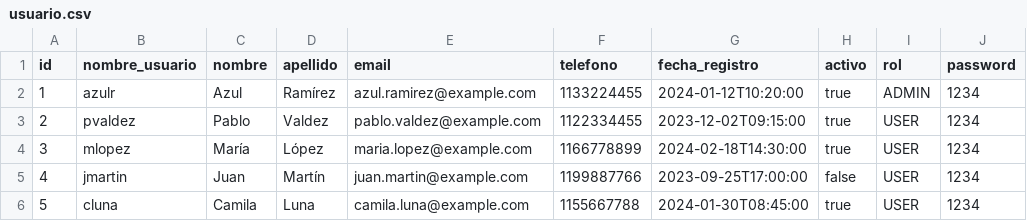
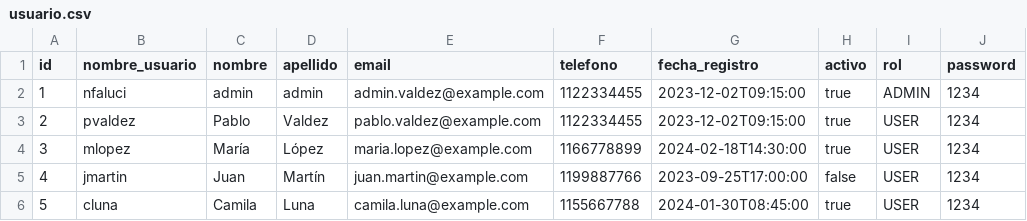
Before and after one commit to EmiliaTunesi/ArquitecturaWeb-Grupo22, a CSV file: EjercicioIntegrador-4/Integrador-4/microservicio-usuario/src/main/resources/data/usuario.csv, drawn as a sheet.

Commit message:
correccion usuarios

```diff
--- a/EjercicioIntegrador-4/Integrador-4/microservicio-usuario/src/main/resources/data/usuario.csv
+++ b/EjercicioIntegrador-4/Integrador-4/microservicio-usuario/src/main/resources/data/usuario.csv
@@ -1,3 +1,3 @@
 id,nombre_usuario,nombre,apellido,email,telefono,fecha_registro,activo,rol,password
-1,azulr,Azul,Ramírez,azul.ramirez@example.com,1133224455,2024-01-12T10:20:00,true,ADMIN,1234
+1,nfaluci,admin,admin,admin.valdez@example.com,1122334455,2023-12-02T09:15:00,true,ADMIN,1234
 2,pvaldez,Pablo,Valdez,pablo.valdez@example.com,1122334455,2023-12-02T09:15:00,true,USER,1234
```
Also changed, not shown: 19 other files.
